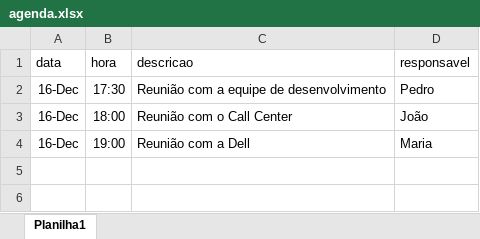
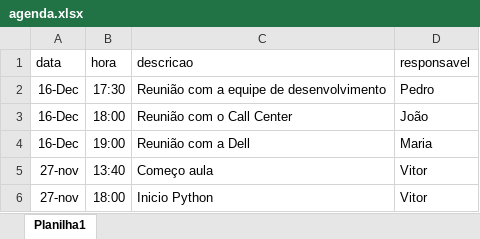
Before and after one commit to kolgry/CalliopeVoiceAssist, an Excel workbook: agenda.xlsx, sheet Planilha1, drawn as a sheet; values as stored, in another font and other column widths than the file's, no borders; the diff names each change by its address in the sheet, - before the commit and + after, or states it on an @@ line.

```diff
--- a/agenda.xlsx (sheet Planilha1)
+++ b/agenda.xlsx (sheet Planilha1)
+row 5: 27-nov | 13:40 | Começo aula | Vitor
+row 6: 27-nov | 18:00 | Inicio Python | Vitor
```
Also changed, not shown: 8 other files.
